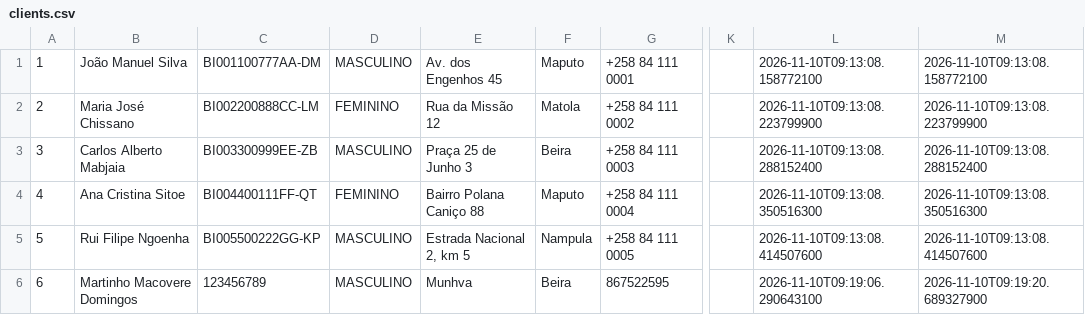
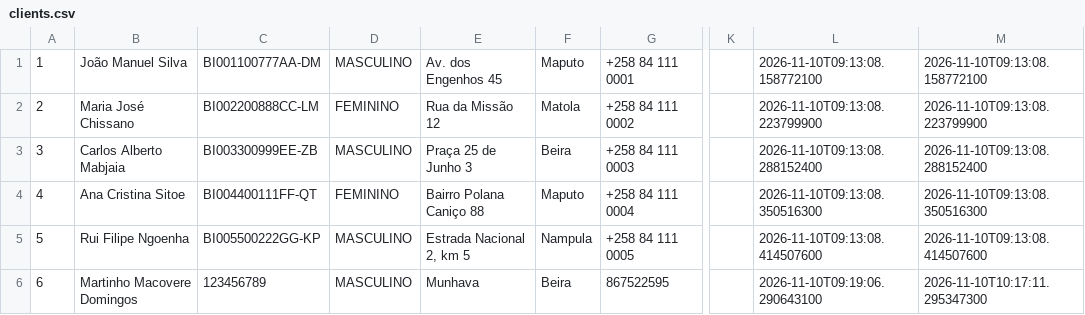
Before and after one commit to 34sea/sistema-gestao-bancaria-project, a CSV file: data/clients.csv, drawn as a sheet; only a part is shown, gaps mark what is left out; the diff names each change by its address in the sheet, - before the commit and + after, or states it on an @@ line.

```diff
--- a/data/clients.csv
+++ b/data/clients.csv
-E6: Munhva
+E6: Munhava
-M6: 2026-11-10T09:19:20.689327900
+M6: 2026-11-10T10:17:11.295347300
```
Also changed, not shown: data/accounts.csv, data/audit.csv, 46 other files.
